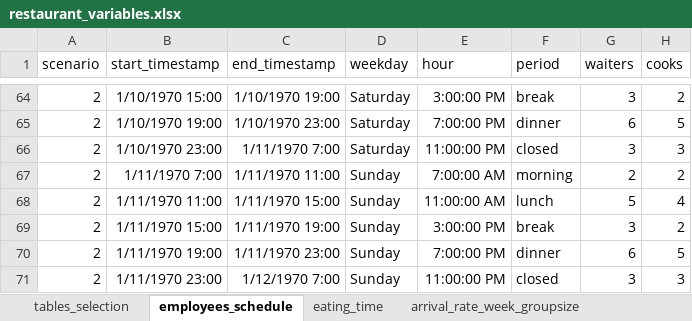
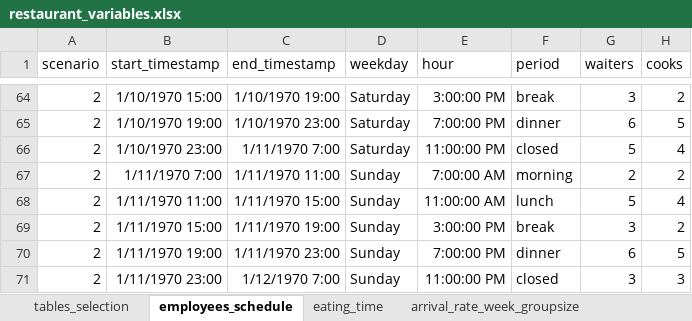
Before and after one commit to LorenzoRomeo0/RestaurantSimulation, an Excel workbook: scripts/restaurant_variables.xlsx, sheet employees_schedule, drawn as a sheet; only a part is shown, gaps mark what is left out; values as stored, in another font and other column widths than the file's, no borders; table styles not drawn; the diff names each change by its address in the sheet, - before the commit and + after, or states it on an @@ line.

```diff
--- a/scripts/restaurant_variables.xlsx (sheet employees_schedule)
+++ b/scripts/restaurant_variables.xlsx (sheet employees_schedule)
-G66 (waiters): 3
+G66 (waiters): 5
-H66 (cooks): 3
+H66 (cooks): 4
```
Also changed, not shown: sheet arrival_rate_week_groupsize, 6 other files.
